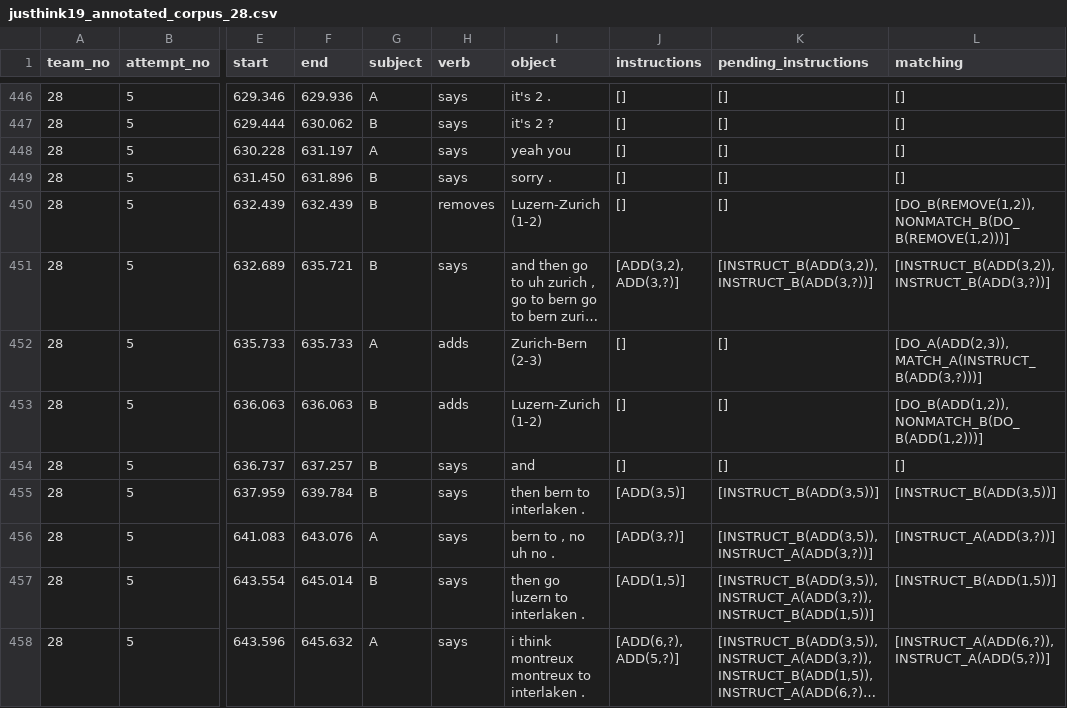
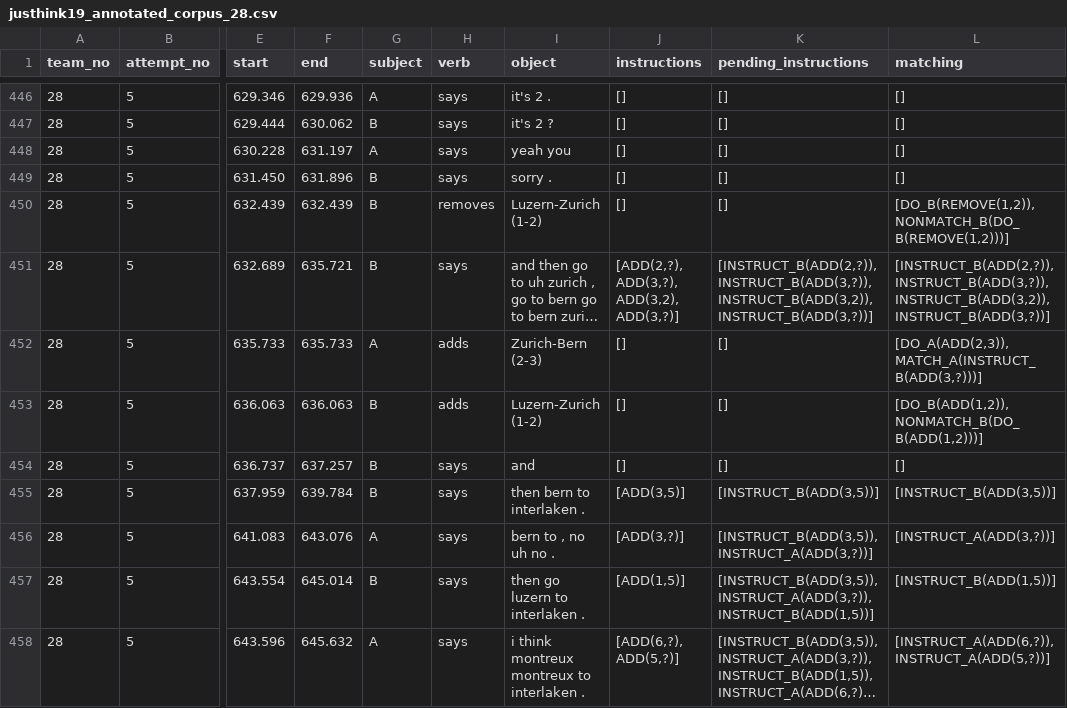
Before and after one commit to chili-epfl/justhink-alignment-analysis, a CSV file: processed_data/annotated_corpus/justhink19_annotated_corpus_28.csv, drawn as a sheet; only a part is shown, gaps mark what is left out; long unchanged cells end in …; the diff names each change by its address in the sheet, - before the commit and + after, or states it on an @@ line.

```diff
--- a/processed_data/annotated_corpus/justhink19_annotated_corpus_28.csv
+++ b/processed_data/annotated_corpus/justhink19_annotated_corpus_28.csv
-J451 (instructions): [ADD(3,2), ADD(3,?)]
+J451 (instructions): [ADD(2,?), ADD(3,?), ADD(3,2), ADD(3,?)]
-K451 (pending_instructions): [INSTRUCT_B(ADD(3,2)), INSTRUCT_B(ADD(3,?))]
+K451 (pending_instructions): [INSTRUCT_B(ADD(2,?)), INSTRUCT_B(ADD(3,?)), INSTRUCT_B(ADD(3,2)), INSTRUCT_B(ADD(3,?))]
-L451 (matching): [INSTRUCT_B(ADD(3,2)), INSTRUCT_B(ADD(3,?))]
+L451 (matching): [INSTRUCT_B(ADD(2,?)), INSTRUCT_B(ADD(3,?)), INSTRUCT_B(ADD(3,2)), INSTRUCT_B(ADD(3,?))]
```
Also changed, not shown: processed_data/annotated_corpus/justhink19_annotated_corpus_09.csv, processed_data/annotated_corpus/justhink19_annotated_corpus_11.csv, 10 other files.
